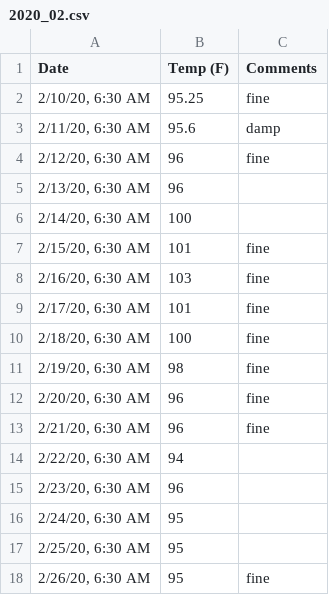
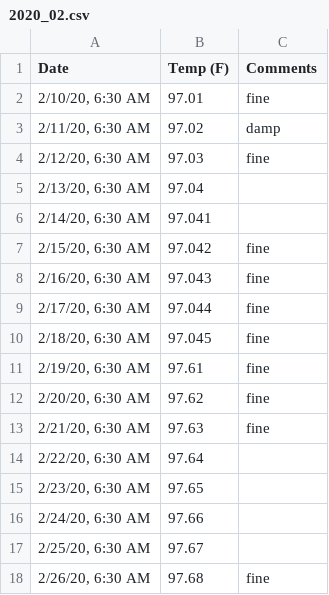
Before and after one commit to elishatam/python-projects, a CSV file: temperatureGraph/data/2020_02.csv, drawn as a sheet.

Commit message:
Add in graph, Determine coverline and BBT spike day

```diff
--- a/temperatureGraph/data/2020_02.csv
+++ b/temperatureGraph/data/2020_02.csv
@@ -1,18 +1,18 @@
 Date,Temp (F),Comments
-"2/10/20, 6:30 AM",95.25,fine
-"2/11/20, 6:30 AM",95.6,damp
-"2/12/20, 6:30 AM",96,fine
-"2/13/20, 6:30 AM",96,
-"2/14/20, 6:30 AM",100,
-"2/15/20, 6:30 AM",101,fine
-"2/16/20, 6:30 AM",103,fine
-"2/17/20, 6:30 AM",101,fine
-"2/18/20, 6:30 AM",100,fine
-"2/19/20, 6:30 AM",98,fine
-"2/20/20, 6:30 AM",96,fine
-"2/21/20, 6:30 AM",96,fine
-"2/22/20, 6:30 AM",94,
-"2/23/20, 6:30 AM",96,
-"2/24/20, 6:30 AM",95,
-"2/25/20, 6:30 AM",95,
-"2/26/20, 6:30 AM",95,fine
+"2/10/20, 6:30 AM",97.01,fine
+"2/11/20, 6:30 AM",97.02,damp
+"2/12/20, 6:30 AM",97.03,fine
+"2/13/20, 6:30 AM",97.04,
+"2/14/20, 6:30 AM",97.041,
+"2/15/20, 6:30 AM",97.042,fine
+"2/16/20, 6:30 AM",97.043,fine
+"2/17/20, 6:30 AM",97.044,fine
+"2/18/20, 6:30 AM",97.045,fine
+"2/19/20, 6:30 AM",97.61,fine
+"2/20/20, 6:30 AM",97.62,fine
+"2/21/20, 6:30 AM",97.63,fine
+"2/22/20, 6:30 AM",97.64,
+"2/23/20, 6:30 AM",97.65,
+"2/24/20, 6:30 AM",97.66,
+"2/25/20, 6:30 AM",97.67,
+"2/26/20, 6:30 AM",97.68,fine
```
Also changed, not shown: 1 other file.
